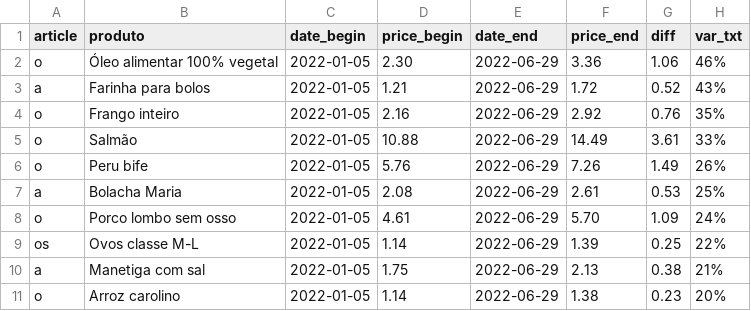
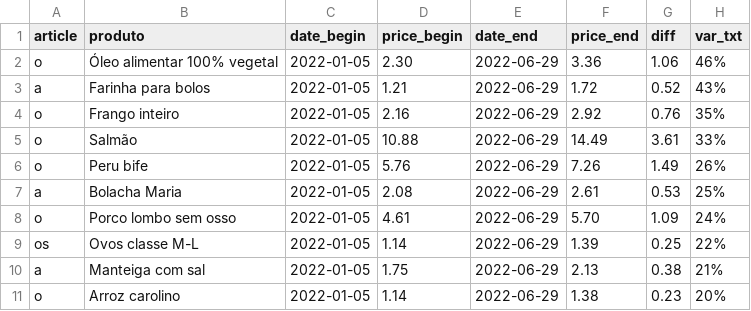
Before and after one commit to ruimgbarros/precos-api, a CSV file: prices_product.csv, drawn as a sheet.

Commit message:
fix typo

```diff
--- a/prices_product.csv
+++ b/prices_product.csv
@@ -9,3 +9,3 @@ o,Porco lombo sem osso,2022-01-05,4.61,2022-06-29,5.70,1.09,24%
 os,Ovos classe M-L,2022-01-05,1.14,2022-06-29,1.39,0.25,22%
-a,Manetiga com sal,2022-01-05,1.75,2022-06-29,2.13,0.38,21%
+a,Manteiga com sal,2022-01-05,1.75,2022-06-29,2.13,0.38,21%
 o,Arroz carolino,2022-01-05,1.14,2022-06-29,1.38,0.23,20%
```
